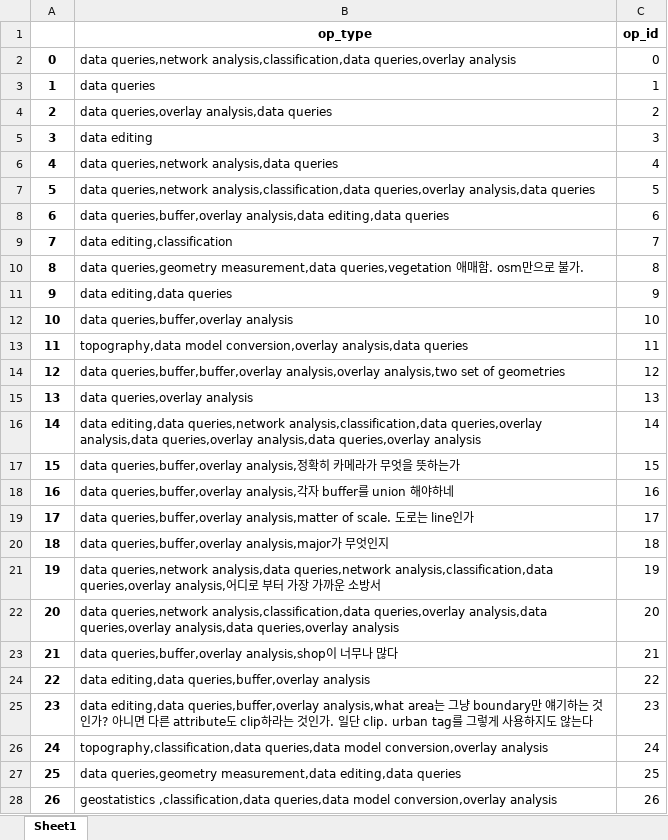
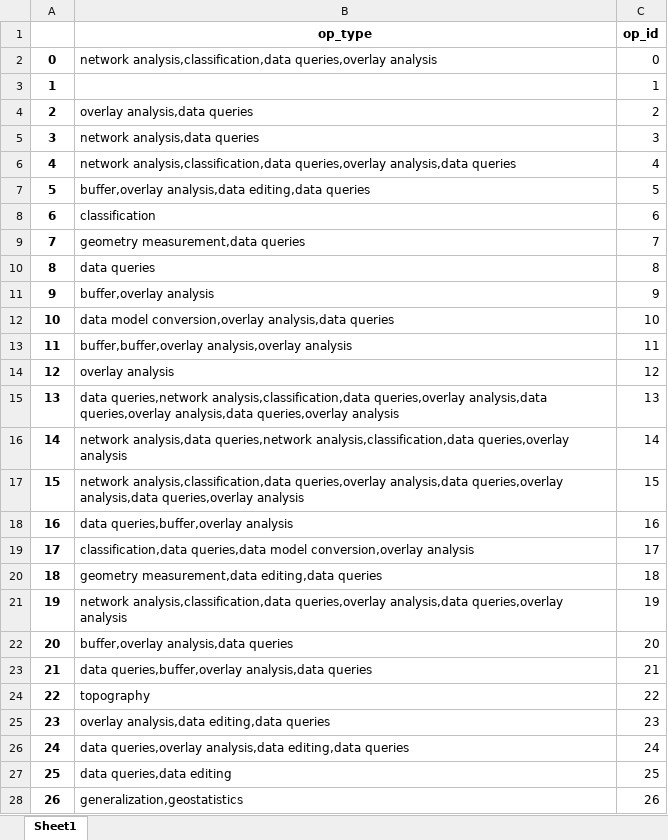
Before and after one commit to Chaeguevara/Text2Geo-flow, an Excel workbook: textToOps/data/raw/op_type.xlsx, sheet Sheet1, drawn as a sheet; only a part is shown; values as stored, in another font and other column widths than the file's, no borders; the diff covers the shown part only; the diff names each change by its address in the sheet, - before the commit and + after, or states it on an @@ line.

```diff
--- a/textToOps/data/raw/op_type.xlsx (sheet Sheet1)
+++ b/textToOps/data/raw/op_type.xlsx (sheet Sheet1)
-B2 (op_type): data queries,network analysis,classification,data queries,overlay…
+B2 (op_type): network analysis,classification,data queries,overlay…
-B3 (op_type): data queries
+B3 (op_type): (empty)
-B4 (op_type): data queries,overlay analysis,data queries
+B4 (op_type): overlay analysis,data queries
-B5 (op_type): data editing
+B5 (op_type): network analysis,data queries
-B6 (op_type): data queries,network analysis,data queries
+B6 (op_type): network analysis,classification,data queries,overlay analysis,data queries
-B7 (op_type): data queries,network analysis,classification,data queries,overlay analysis,data queries
+B7 (op_type): buffer,overlay analysis,data editing,data queries
-B8 (op_type): data queries,buffer,overlay analysis,data editing,data queries
+B8 (op_type): classification
-B9 (op_type): data editing,classification
+B9 (op_type): geometry measurement,data queries
-B10 (op_type): data queries,geometry measurement,data queries,vegetation 애매함. osm만으로 불가.
+B10 (op_type): data queries
-B11 (op_type): data editing,data queries
+B11 (op_type): buffer,overlay analysis
-B12 (op_type): data queries,buffer,overlay analysis
+B12 (op_type): data model conversion,overlay analysis,data queries
-B13 (op_type): topography,data model conversion,overlay analysis,data queries
+B13 (op_type): buffer,buffer,overlay analysis,overlay analysis
-B14 (op_type): data queries,buffer,buffer,overlay analysis,overlay analysis,two set of geometries
+B14 (op_type): overlay analysis
-B15 (op_type): data queries,overlay analysis
+B15 (op_type): data queries,network analysis,classification,data queries,overlay analysis,data queries,overlay analysis,data queries,overlay analysis
-B16 (op_type): data editing,data queries,network analysis,classification,data queries,overlay analysis,data queries,overlay analysis,data queries,overlay analysis
+B16 (op_type): network analysis,data queries,network analysis,classification,data queries,overlay analysis
-B17 (op_type): data queries,buffer,overlay analysis,정확히 카메라가 무엇을 뜻하는가
+B17 (op_type): network analysis,classification,data queries,overlay analysis,data queries,overlay analysis,data queries,overlay analysis
-B18 (op_type): data queries,buffer,overlay analysis,각자 buffer를 union 해야하네
+B18 (op_type): data queries,buffer,overlay analysis
-B19 (op_type): data queries,buffer,overlay analysis,matter of scale. 도로는 line인가
+B19 (op_type): classification,data queries,data model conversion,overlay analysis
-B20 (op_type): data queries,buffer,overlay analysis,major가 무엇인지
+B20 (op_type): geometry measurement,data editing,data queries
-B21 (op_type): data queries,network analysis,data queries,network analysis,classification,data queries,overlay analysis,어디로 부터 가장 가까운 소방서
+B21 (op_type): network analysis,classification,data queries,overlay analysis,data queries,overlay analysis
-B22 (op_type): data queries,network analysis,classification,data queries,overlay analysis,data queries,overlay analysis,data queries,overlay analysis
+B22 (op_type): buffer,overlay analysis,data queries
-B23 (op_type): data queries,buffer,overlay analysis,shop이 너무나 많다
+B23 (op_type): data queries,buffer,overlay analysis,data queries
-B24 (op_type): data editing,data queries,buffer,overlay analysis
+B24 (op_type): topography
-B25 (op_type): data editing,data queries,buffer,overlay analysis,what area는 그냥 boundary만 얘기하는 것인가? 아니면 다른 attribute도 clip하라는 것인가. 일단 clip. urban tag를 그렇게 사용하지도 않는다
+B25 (op_type): overlay analysis,data editing,data queries
-B26 (op_type): topography,classification,data queries,data model conversion,overlay analysis
+B26 (op_type): data queries,overlay analysis,data editing,data queries
-B27 (op_type): data queries,geometry measurement,data editing,data queries
+B27 (op_type): data queries,data editing
-B28 (op_type): geostatistics ,classification,data queries,data model conversion,overlay analysis
+B28 (op_type): generalization,geostatistics
```
Also changed, not shown: 18 removed rows and 10 edited cells elsewhere in this sheet, textToOps/data/processed/classification_report.xlsx, textToOps/data/processed/corpora_unique_ops_dropped.xlsx, 27 other files.
